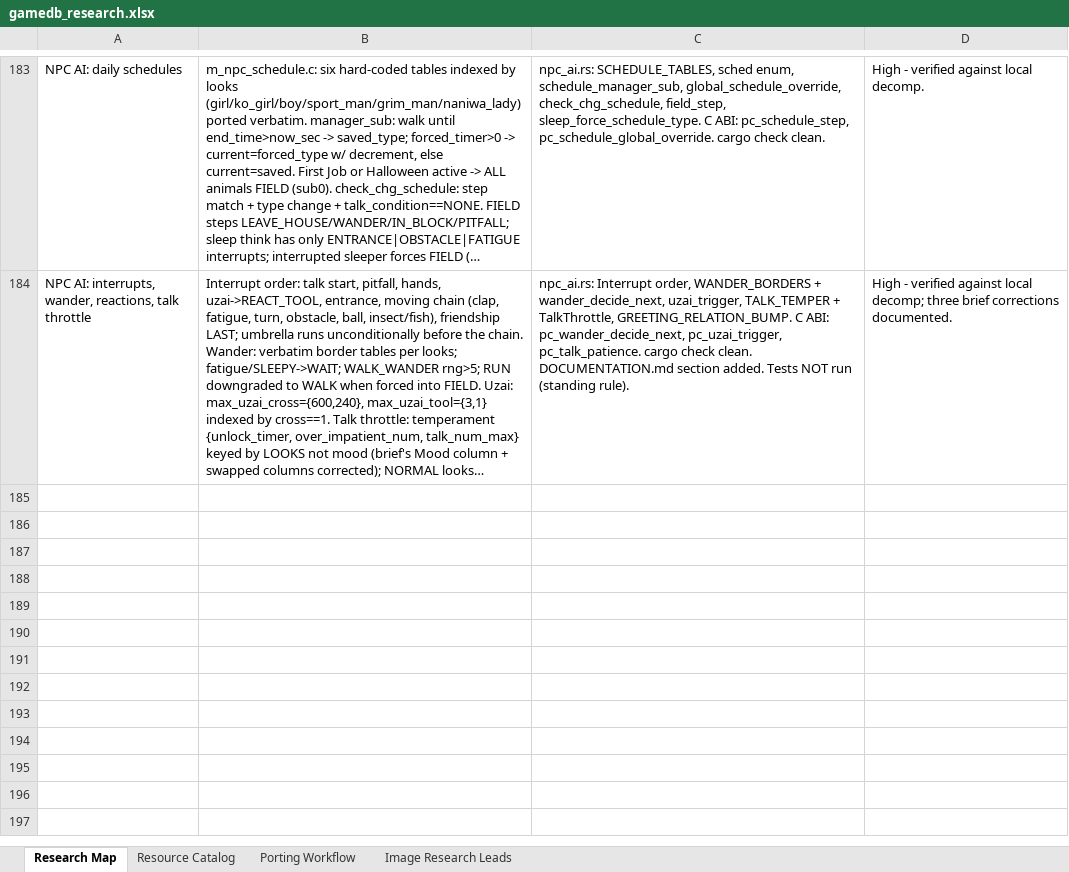
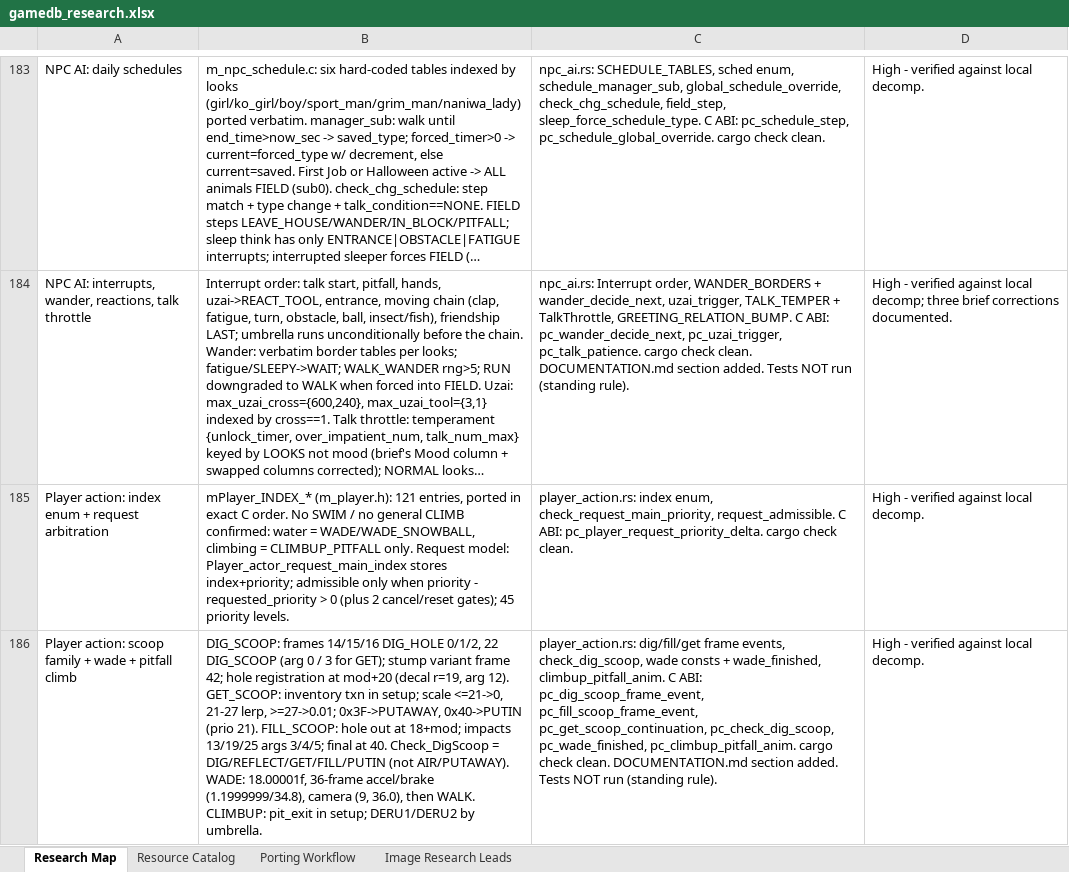
Before and after one commit to himan1372/rustimal-crossing, an Excel workbook: gamedb_research.xlsx, sheet Research Map, drawn as a sheet; only a part is shown, gaps mark what is left out; long unchanged cells end in …; values as stored, in another font and other column widths than the file's, no borders; the diff names each change by its address in the sheet, - before the commit and + after, or states it on an @@ line.

Commit message:
Player action state machines: scoop family, wade, pitfall climb (player_action.rs)
- Full mPlayer_INDEX_* enum in exact C order (121).
- Request/priority arbitration; 45 priority levels.
- DIG/FILL/GET_SCOOP verbatim frame-event tables.
- Check_DigScoop membership; GET continuation protocol.
- WADE 36-frame crossing; CLIMBUP_PITFALL DERU1/DERU2.
- C ABI: 7 entry points.
- Docs: DOCUMENTATION.md section; workbook rows 185-186.
- cargo check --lib clean. Tests not run.

```diff
--- a/gamedb_research.xlsx (sheet Research Map)
+++ b/gamedb_research.xlsx (sheet Research Map)
+row 185: Player action: index enum + request arbitration | mPlayer_INDEX_* (m_player.h): 121 entries, ported in exact C order. No SWIM / no general CLIMB confirmed: water = WADE/WADE_SNOWBALL, climbing = CLIMBUP_PITFALL only. Request model: Player_actor_request_main_index stores index+priority; admissible only when priority - requested_priority > 0 (plus 2 cancel/reset gates); 45 priority levels. | player_action.rs: index enum, check_request_main_priority, request_admissible. C ABI: pc_player_request_priority_delta. cargo check clean. | High - verified against local decomp.
+row 186: Player action: scoop family + wade + pitfall climb | DIG_SCOOP: frames 14/15/16 DIG_HOLE 0/1/2, 22 DIG_SCOOP (arg 0 / 3 for GET); stump variant frame 42; hole registration at mod+20 (decal r=19, arg 12). GET_SCOOP: inventory txn in setup; scale <=21->0, 21-27 lerp, >=27->0.01; 0x3F->PUTAWAY, 0x40->PUTIN (prio 21). FILL_SCOOP: hole out at 18+mod; impacts 13/19/25 args 3/4/5; final at 40. Check_DigScoop = DIG/REFLECT/GET/FILL/PUTIN (not AIR/PUTAWAY). WADE: 18.00001f, 36-frame accel/brake (1.1999999/34.8), camera (9, 36.0), then WALK. CLIMBUP: pit_exit in setup; DERU1/DERU2 by umbrella. | player_action.rs: dig/fill/get frame events, check_dig_scoop, wade consts + wade_finished, climbup_pitfall_anim. C ABI: pc_dig_scoop_frame_event, pc_fill_scoop_frame_event, pc_get_scoop_continuation, pc_check_dig_scoop, pc_wade_finished, pc_climbup_pitfall_anim. cargo check clean. DOCUMENTATION.md section added. Tests NOT run (standing rule). | High - verified against local decomp.
```
Also changed, not shown: 3 other files.
